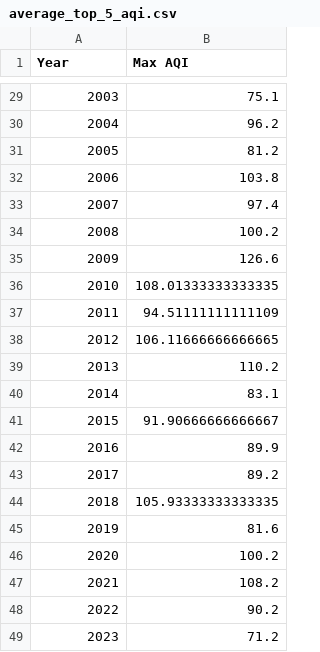
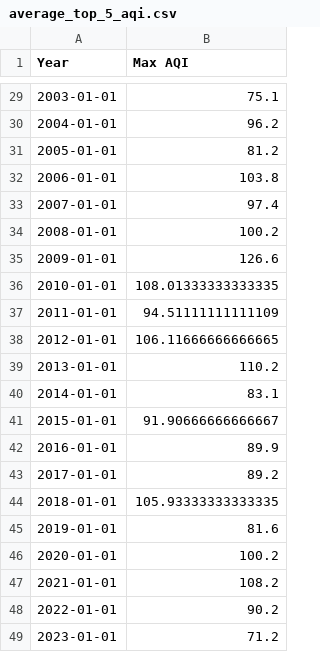
Before and after one commit to aadityarock2000/data-512-project, a CSV file: data/average_top_5_aqi.csv, drawn as a sheet; only a part is shown, gaps mark what is left out; the diff covers the shown part only.

```diff
--- a/data/average_top_5_aqi.csv
+++ b/data/average_top_5_aqi.csv
@@ -29,21 +29,21 @@ Year,Max AQI
-2003,75.1
-2004,96.2
-2005,81.2
-2006,103.8
-2007,97.4
-2008,100.2
-2009,126.6
-2010,108.01333333333335
-2011,94.51111111111109
-2012,106.11666666666665
-2013,110.2
-2014,83.1
-2015,91.90666666666667
-2016,89.9
-2017,89.2
-2018,105.93333333333335
-2019,81.6
-2020,100.2
-2021,108.2
-2022,90.2
-2023,71.2
+2003-01-01,75.1
+2004-01-01,96.2
+2005-01-01,81.2
+2006-01-01,103.8
+2007-01-01,97.4
+2008-01-01,100.2
+2009-01-01,126.6
+2010-01-01,108.01333333333335
+2011-01-01,94.51111111111109
+2012-01-01,106.11666666666665
+2013-01-01,110.2
+2014-01-01,83.1
+2015-01-01,91.90666666666667
+2016-01-01,89.9
+2017-01-01,89.2
+2018-01-01,105.93333333333335
+2019-01-01,81.6
+2020-01-01,100.2
+2021-01-01,108.2
+2022-01-01,90.2
+2023-01-01,71.2
```
Also changed, not shown: 27 edited cells elsewhere in this file, data/predictions_data.csv, 7 other files.
